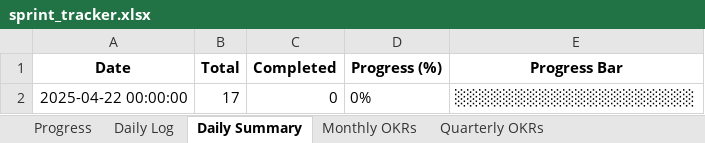
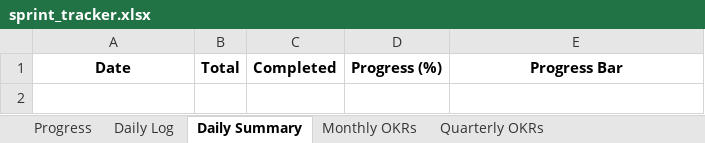
Before and after one commit to AyodejiBaba/staffde-6months-sprint-progress, an Excel workbook: sprint_tracker.xlsx, sheet Daily Summary, drawn as a sheet; values as stored, in another font and other column widths than the file's, no borders; the diff names each change by its address in the sheet, - before the commit and + after, or states it on an @@ line.

```diff
--- a/sprint_tracker.xlsx (sheet Daily Summary)
+++ b/sprint_tracker.xlsx (sheet Daily Summary)
-row 2: 2025-04-22 00:00:00 | 17 | 0 | 0% | ░░░░░░░░░░░░░░░░░░░░
```
Also changed, not shown: 1 other file.
